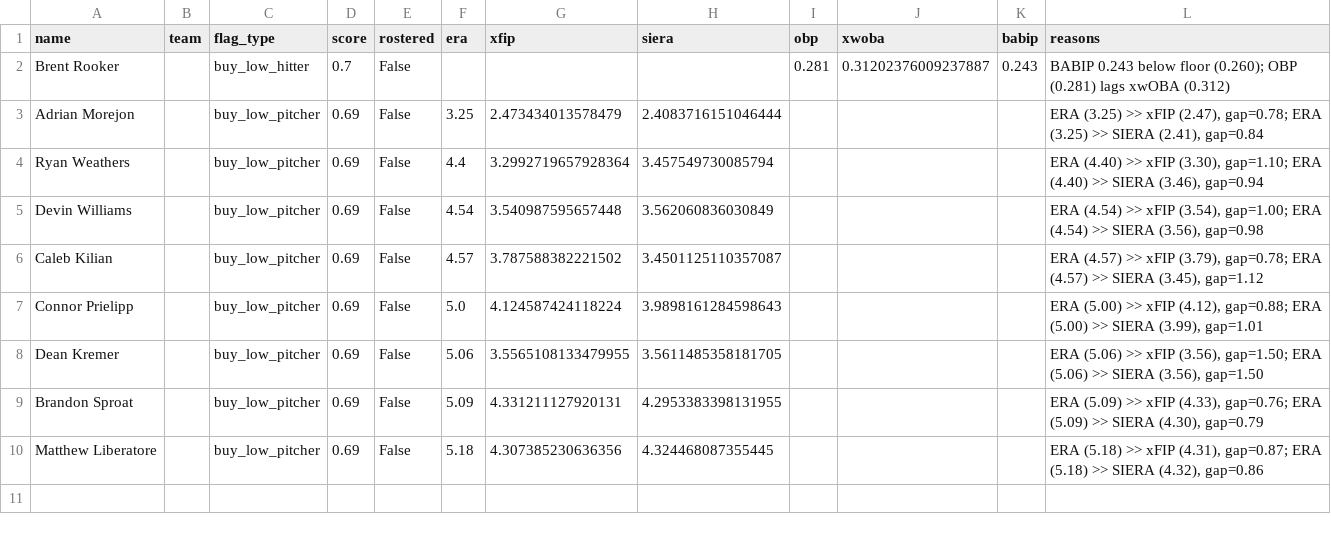
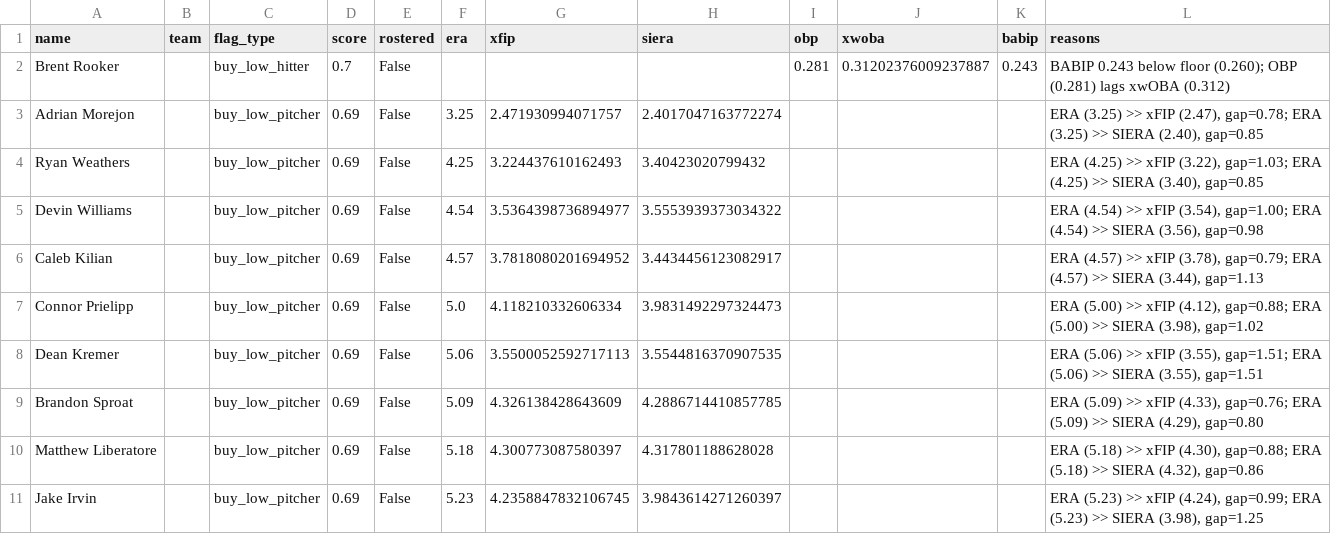
Before and after one commit to nickguarriello/pitch-slap, a CSV file: docs/data/waivers.csv, drawn as a sheet.

```diff
--- a/docs/data/waivers.csv
+++ b/docs/data/waivers.csv
@@ -2,9 +2,10 @@ name,team,flag_type,score,rostered,era,xfip,siera,obp,xwoba,babip,reasons
 Brent Rooker,,buy_low_hitter,0.7,False,,,,0.281,0.31202376009237887,0.243,BABIP 0.243 below floor (0.260); OBP (0.281) lags xwOBA (0.312)
-Adrian Morejon,,buy_low_pitcher,0.69,False,3.25,2.473434013578479,2.4083716151046444,,,,"ERA (3.25) >> xFIP (2.47), gap=0.78; ERA (3.25) >> SIERA (2.41), gap=0.84"
-Ryan Weathers,,buy_low_pitcher,0.69,False,4.4,3.2992719657928364,3.457549730085794,,,,"ERA (4.40) >> xFIP (3.30), gap=1.10; ERA (4.40) >> SIERA (3.46), gap=0.94"
-Devin Williams,,buy_low_pitcher,0.69,False,4.54,3.540987595657448,3.562060836030849,,,,"ERA (4.54) >> xFIP (3.54), gap=1.00; ERA (4.54) >> SIERA (3.56), gap=0.98"
-Caleb Kilian,,buy_low_pitcher,0.69,False,4.57,3.787588382221502,3.4501125110357087,,,,"ERA (4.57) >> xFIP (3.79), gap=0.78; ERA (4.57) >> SIERA (3.45), gap=1.12"
-Connor Prielipp,,buy_low_pitcher,0.69,False,5.0,4.124587424118224,3.9898161284598643,,,,"ERA (5.00) >> xFIP (4.12), gap=0.88; ERA (5.00) >> SIERA (3.99), gap=1.01"
-Dean Kremer,,buy_low_pitcher,0.69,False,5.06,3.5565108133479955,3.5611485358181705,,,,"ERA (5.06) >> xFIP (3.56), gap=1.50; ERA (5.06) >> SIERA (3.56), gap=1.50"
-Brandon Sproat,,buy_low_pitcher,0.69,False,5.09,4.331211127920131,4.2953383398131955,,,,"ERA (5.09) >> xFIP (4.33), gap=0.76; ERA (5.09) >> SIERA (4.30), gap=0.79"
-Matthew Liberatore,,buy_low_pitcher,0.69,False,5.18,4.307385230636356,4.324468087355445,,,,"ERA (5.18) >> xFIP (4.31), gap=0.87; ERA (5.18) >> SIERA (4.32), gap=0.86"
+Adrian Morejon,,buy_low_pitcher,0.69,False,3.25,2.471930994071757,2.4017047163772274,,,,"ERA (3.25) >> xFIP (2.47), gap=0.78; ERA (3.25) >> SIERA (2.40), gap=0.85"
+Ryan Weathers,,buy_low_pitcher,0.69,False,4.25,3.224437610162493,3.40423020799432,,,,"ERA (4.25) >> xFIP (3.22), gap=1.03; ERA (4.25) >> SIERA (3.40), gap=0.85"
+Devin Williams,,buy_low_pitcher,0.69,False,4.54,3.5364398736894977,3.5553939373034322,,,,"ERA (4.54) >> xFIP (3.54), gap=1.00; ERA (4.54) >> SIERA (3.56), gap=0.98"
+Caleb Kilian,,buy_low_pitcher,0.69,False,4.57,3.7818080201694952,3.4434456123082917,,,,"ERA (4.57) >> xFIP (3.78), gap=0.79; ERA (4.57) >> SIERA (3.44), gap=1.13"
+Connor Prielipp,,buy_low_pitcher,0.69,False,5.0,4.118210332606334,3.9831492297324473,,,,"ERA (5.00) >> xFIP (4.12), gap=0.88; ERA (5.00) >> SIERA (3.98), gap=1.02"
+Dean Kremer,,buy_low_pitcher,0.69,False,5.06,3.5500052592717113,3.5544816370907535,,,,"ERA (5.06) >> xFIP (3.55), gap=1.51; ERA (5.06) >> SIERA (3.55), gap=1.51"
+Brandon Sproat,,buy_low_pitcher,0.69,False,5.09,4.326138428643609,4.2886714410857785,,,,"ERA (5.09) >> xFIP (4.33), gap=0.76; ERA (5.09) >> SIERA (4.29), gap=0.80"
+Matthew Liberatore,,buy_low_pitcher,0.69,False,5.18,4.300773087580397,4.317801188628028,,,,"ERA (5.18) >> xFIP (4.30), gap=0.88; ERA (5.18) >> SIERA (4.32), gap=0.86"
+Jake Irvin,,buy_low_pitcher,0.69,False,5.23,4.2358847832106745,3.9843614271260397,,,,"ERA (5.23) >> xFIP (4.24), gap=0.99; ERA (5.23) >> SIERA (3.98), gap=1.25"
```
Also changed, not shown: docs/data/roster.csv, 9 other files.
